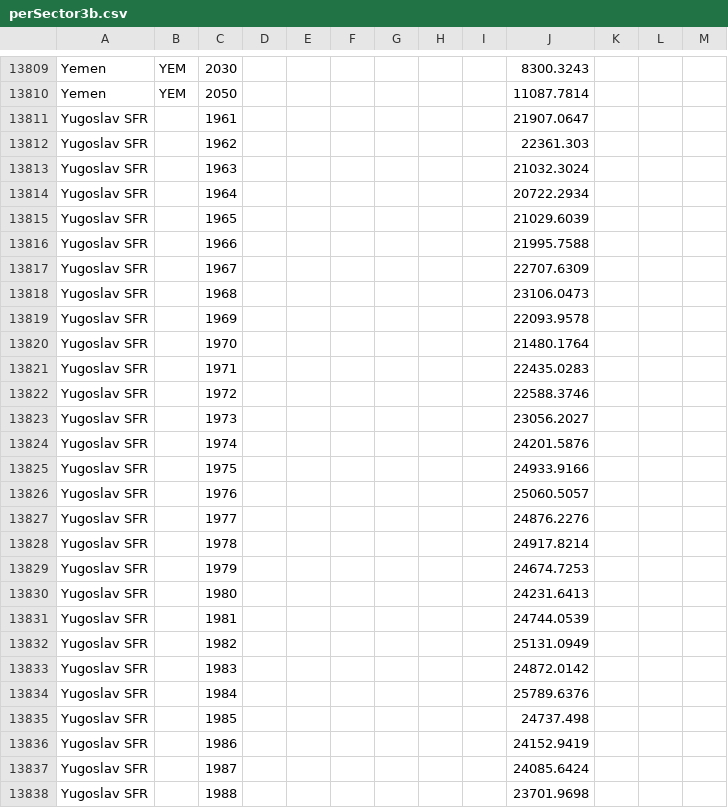
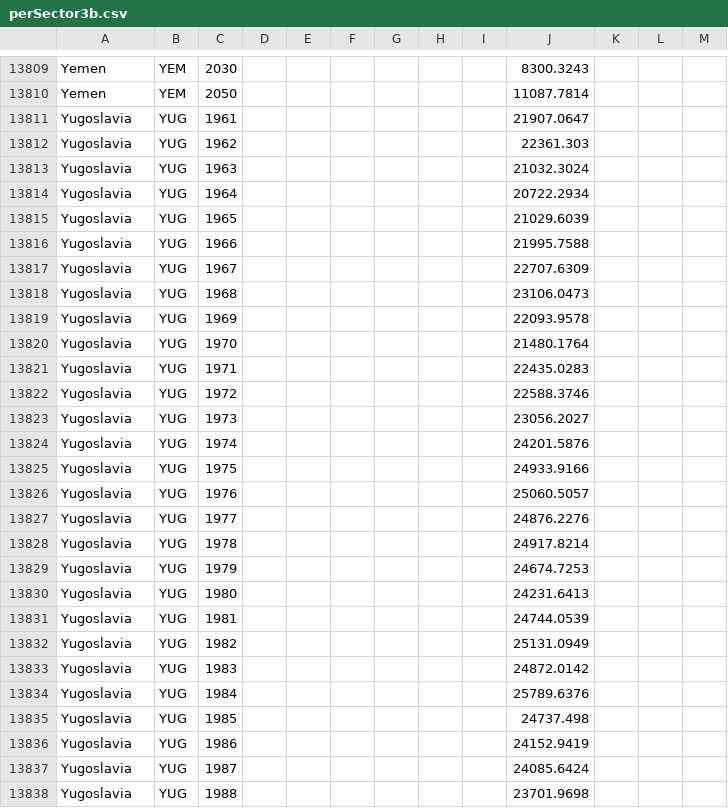
Before and after one commit to Xlocsinjr/progProject, a CSV file: data/perSector/perSector3b.csv, drawn as a sheet; only a part is shown, gaps mark what is left out; the diff covers the shown part only.

Commit message:
yugoslav fix

```diff
--- a/data/perSector/perSector3b.csv
+++ b/data/perSector/perSector3b.csv
@@ -13810,29 +13810,29 @@ Yemen,YEM,2030,,,,,,,8300.3243,,,
 Yemen,YEM,2050,,,,,,,11087.7814,,,
-Yugoslav SFR,,1961,,,,,,,21907.0647,,,
-Yugoslav SFR,,1962,,,,,,,22361.303,,,
-Yugoslav SFR,,1963,,,,,,,21032.3024,,,
-Yugoslav SFR,,1964,,,,,,,20722.2934,,,
-Yugoslav SFR,,1965,,,,,,,21029.6039,,,
-Yugoslav SFR,,1966,,,,,,,21995.7588,,,
-Yugoslav SFR,,1967,,,,,,,22707.6309,,,
-Yugoslav SFR,,1968,,,,,,,23106.0473,,,
-Yugoslav SFR,,1969,,,,,,,22093.9578,,,
-Yugoslav SFR,,1970,,,,,,,21480.1764,,,
-Yugoslav SFR,,1971,,,,,,,22435.0283,,,
-Yugoslav SFR,,1972,,,,,,,22588.3746,,,
-Yugoslav SFR,,1973,,,,,,,23056.2027,,,
-Yugoslav SFR,,1974,,,,,,,24201.5876,,,
-Yugoslav SFR,,1975,,,,,,,24933.9166,,,
-Yugoslav SFR,,1976,,,,,,,25060.5057,,,
-Yugoslav SFR,,1977,,,,,,,24876.2276,,,
-Yugoslav SFR,,1978,,,,,,,24917.8214,,,
-Yugoslav SFR,,1979,,,,,,,24674.7253,,,
-Yugoslav SFR,,1980,,,,,,,24231.6413,,,
-Yugoslav SFR,,1981,,,,,,,24744.0539,,,
-Yugoslav SFR,,1982,,,,,,,25131.0949,,,
-Yugoslav SFR,,1983,,,,,,,24872.0142,,,
-Yugoslav SFR,,1984,,,,,,,25789.6376,,,
-Yugoslav SFR,,1985,,,,,,,24737.498,,,
-Yugoslav SFR,,1986,,,,,,,24152.9419,,,
-Yugoslav SFR,,1987,,,,,,,24085.6424,,,
-Yugoslav SFR,,1988,,,,,,,23701.9698,,,
+Yugoslavia,YUG,1961,,,,,,,21907.0647,,,
+Yugoslavia,YUG,1962,,,,,,,22361.303,,,
+Yugoslavia,YUG,1963,,,,,,,21032.3024,,,
+Yugoslavia,YUG,1964,,,,,,,20722.2934,,,
+Yugoslavia,YUG,1965,,,,,,,21029.6039,,,
+Yugoslavia,YUG,1966,,,,,,,21995.7588,,,
+Yugoslavia,YUG,1967,,,,,,,22707.6309,,,
+Yugoslavia,YUG,1968,,,,,,,23106.0473,,,
+Yugoslavia,YUG,1969,,,,,,,22093.9578,,,
+Yugoslavia,YUG,1970,,,,,,,21480.1764,,,
+Yugoslavia,YUG,1971,,,,,,,22435.0283,,,
+Yugoslavia,YUG,1972,,,,,,,22588.3746,,,
+Yugoslavia,YUG,1973,,,,,,,23056.2027,,,
+Yugoslavia,YUG,1974,,,,,,,24201.5876,,,
+Yugoslavia,YUG,1975,,,,,,,24933.9166,,,
+Yugoslavia,YUG,1976,,,,,,,25060.5057,,,
+Yugoslavia,YUG,1977,,,,,,,24876.2276,,,
+Yugoslavia,YUG,1978,,,,,,,24917.8214,,,
+Yugoslavia,YUG,1979,,,,,,,24674.7253,,,
+Yugoslavia,YUG,1980,,,,,,,24231.6413,,,
+Yugoslavia,YUG,1981,,,,,,,24744.0539,,,
+Yugoslavia,YUG,1982,,,,,,,25131.0949,,,
+Yugoslavia,YUG,1983,,,,,,,24872.0142,,,
+Yugoslavia,YUG,1984,,,,,,,25789.6376,,,
+Yugoslavia,YUG,1985,,,,,,,24737.498,,,
+Yugoslavia,YUG,1986,,,,,,,24152.9419,,,
+Yugoslavia,YUG,1987,,,,,,,24085.6424,,,
+Yugoslavia,YUG,1988,,,,,,,23701.9698,,,
```
Also changed, not shown: 6 edited cells elsewhere in this file, 1 other file.
